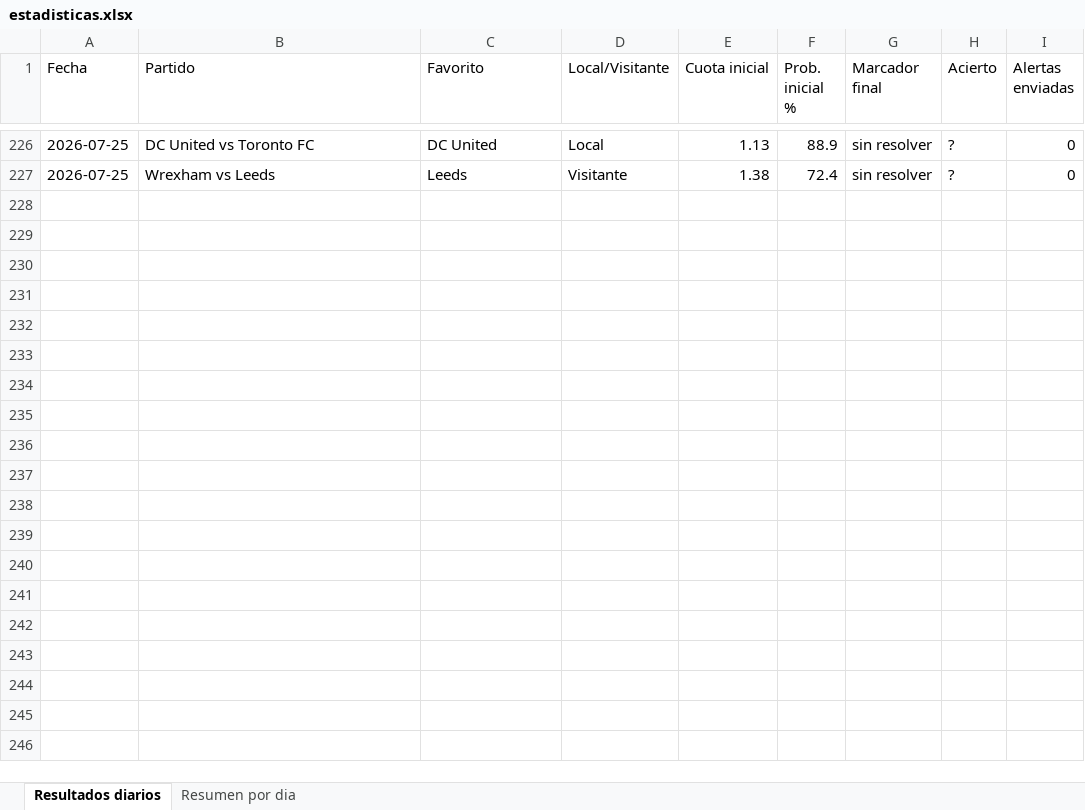
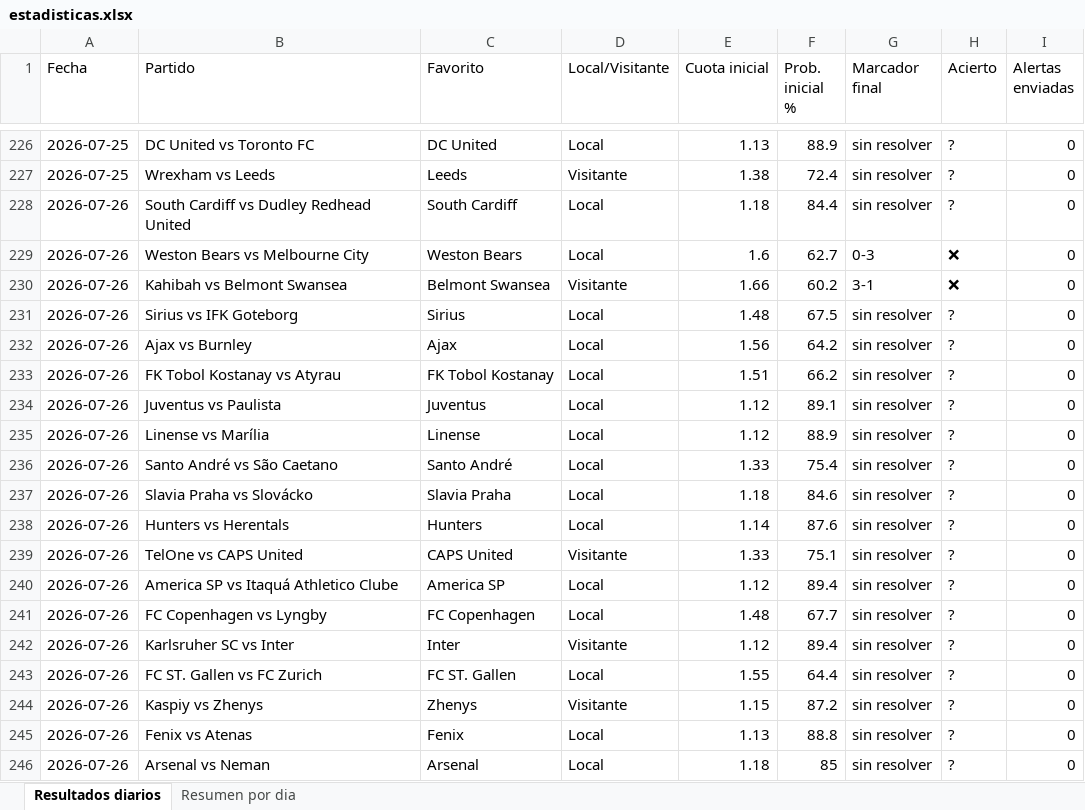
Before and after one commit to erikolivo/alertas-apuestas, an Excel workbook: data/estadisticas.xlsx, sheet Resultados diarios, drawn as a sheet; only a part is shown, gaps mark what is left out; values as stored, in another font and other column widths than the file's, no borders; the diff covers the shown part only; the diff names each change by its address in the sheet, - before the commit and + after, or states it on an @@ line.

```diff
--- a/data/estadisticas.xlsx (sheet Resultados diarios)
+++ b/data/estadisticas.xlsx (sheet Resultados diarios)
+row 228: 2026-07-26 | South Cardiff vs Dudley Redhead United | South Cardiff | Local | 1.18 | 84.4 | sin resolver | ? | 0
+row 229: 2026-07-26 | Weston Bears vs Melbourne City | Weston Bears | Local | 1.6 | 62.7 | 0-3 | ❌ | 0
+row 230: 2026-07-26 | Kahibah vs Belmont Swansea | Belmont Swansea | Visitante | 1.66 | 60.2 | 3-1 | ❌ | 0
+row 231: 2026-07-26 | Sirius vs IFK Goteborg | Sirius | Local | 1.48 | 67.5 | sin resolver | ? | 0
+row 232: 2026-07-26 | Ajax vs Burnley | Ajax | Local | 1.56 | 64.2 | sin resolver | ? | 0
+row 233: 2026-07-26 | FK Tobol Kostanay vs Atyrau | FK Tobol Kostanay | Local | 1.51 | 66.2 | sin resolver | ? | 0
+row 234: 2026-07-26 | Juventus vs Paulista | Juventus | Local | 1.12 | 89.1 | sin resolver | ? | 0
+row 235: 2026-07-26 | Linense vs Marília | Linense | Local | 1.12 | 88.9 | sin resolver | ? | 0
+row 236: 2026-07-26 | Santo André vs São Caetano | Santo André | Local | 1.33 | 75.4 | sin resolver | ? | 0
+row 237: 2026-07-26 | Slavia Praha vs Slovácko | Slavia Praha | Local | 1.18 | 84.6 | sin resolver | ? | 0
+row 238: 2026-07-26 | Hunters vs Herentals | Hunters | Local | 1.14 | 87.6 | sin resolver | ? | 0
+row 239: 2026-07-26 | TelOne vs CAPS United | CAPS United | Visitante | 1.33 | 75.1 | sin resolver | ? | 0
+row 240: 2026-07-26 | America SP vs Itaquá Athletico Clube | America SP | Local | 1.12 | 89.4 | sin resolver | ? | 0
+row 241: 2026-07-26 | FC Copenhagen vs Lyngby | FC Copenhagen | Local | 1.48 | 67.7 | sin resolver | ? | 0
+row 242: 2026-07-26 | Karlsruher SC vs Inter | Inter | Visitante | 1.12 | 89.4 | sin resolver | ? | 0
+row 243: 2026-07-26 | FC ST. Gallen vs FC Zurich | FC ST. Gallen | Local | 1.55 | 64.4 | sin resolver | ? | 0
+row 244: 2026-07-26 | Kaspiy vs Zhenys | Zhenys | Visitante | 1.15 | 87.2 | sin resolver | ? | 0
+row 245: 2026-07-26 | Fenix vs Atenas | Fenix | Local | 1.13 | 88.8 | sin resolver | ? | 0
+row 246: 2026-07-26 | Arsenal vs Neman | Arsenal | Local | 1.18 | 85 | sin resolver | ? | 0
```
Also changed, not shown: 17 added rows elsewhere in this sheet, sheet Resumen por dia, 2 other files.
